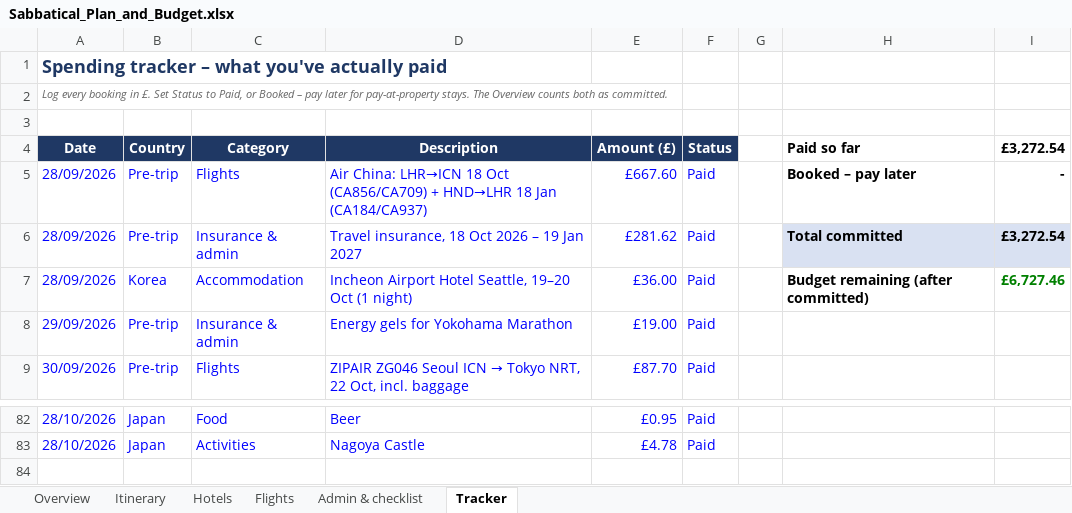
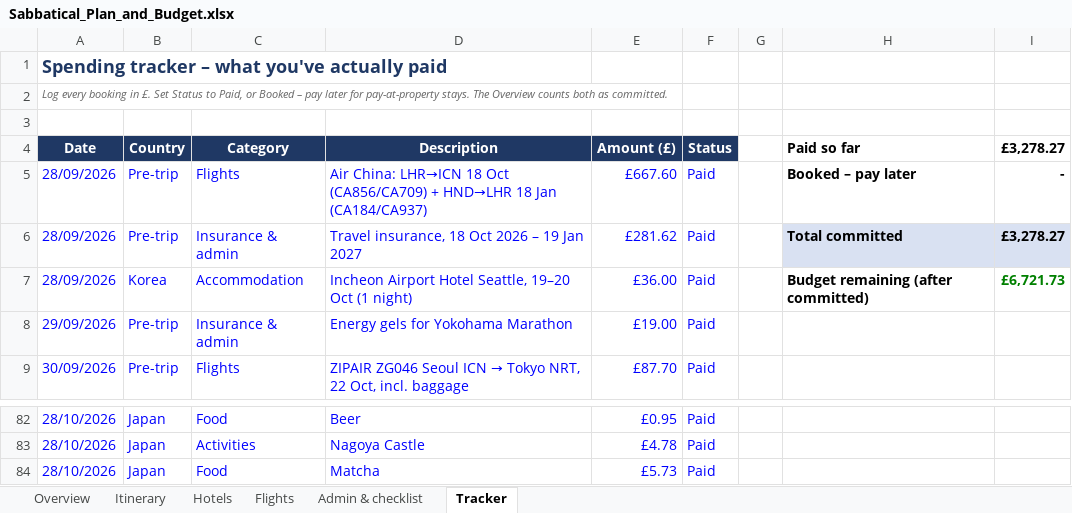
Before and after one commit to mhbae-dev/sabbatical-dashboard, an Excel workbook: Sabbatical_Plan_and_Budget.xlsx, sheet Tracker, drawn as a sheet; only a part is shown, gaps mark what is left out; values as stored, in another font and other column widths than the file's, no borders; the diff names each change by its address in the sheet, - before the commit and + after, or states it on an @@ line.

```diff
--- a/Sabbatical_Plan_and_Budget.xlsx (sheet Tracker)
+++ b/Sabbatical_Plan_and_Budget.xlsx (sheet Tracker)
-I4: £3,272.54
+I4: £3,278.27
-I6 (£3,278.27): £3,272.54
+I6 (£3,278.27): £3,278.27
-I7 (£3,278.27): £6,727.46
+I7 (£3,278.27): £6,721.73
+row 84: 28/10/2026 | Japan | Food | Matcha | £5.73 | Paid
```
Also changed, not shown: sheet Overview, hidden cells.
